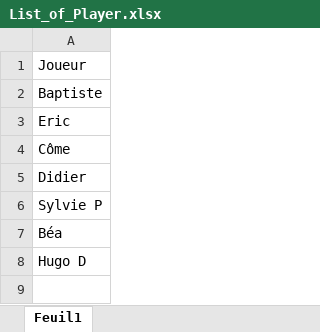
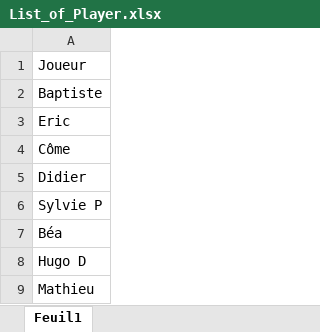
Before and after one commit to come-collab/manipulating_excels, an Excel workbook: Manipulating Excels with Code/List_of_Player.xlsx, sheet Feuil1, drawn as a sheet; values as stored, in another font and other column widths than the file's, no borders; the diff names each change by its address in the sheet, - before the commit and + after, or states it on an @@ line.

```diff
--- a/Manipulating Excels with Code/List_of_Player.xlsx (sheet Feuil1)
+++ b/Manipulating Excels with Code/List_of_Player.xlsx (sheet Feuil1)
+row 9: Mathieu
```
Also changed, not shown: Manipulating Excels with Code/shared_excel.xlsx, 1 other file.
